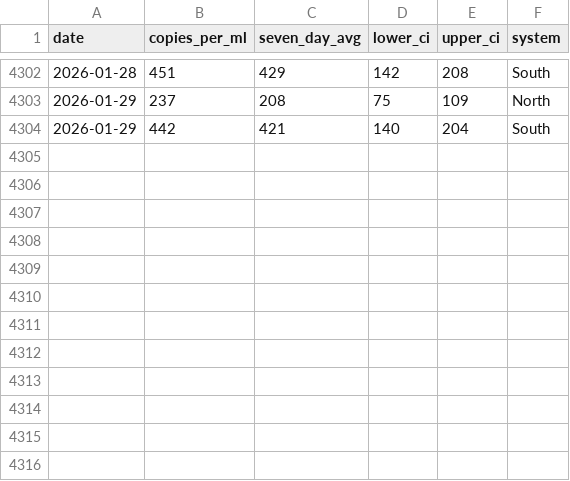
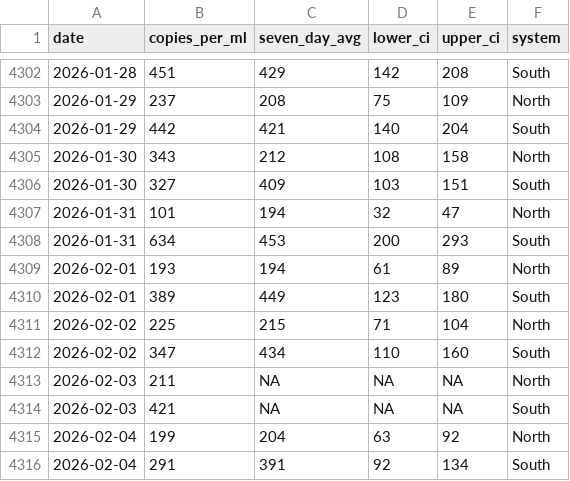
Before and after one commit to smach/biobot_mwra, a CSV file: data/processed/combined_data.csv, drawn as a sheet; only a part is shown, gaps mark what is left out; the diff names each change by its address in the sheet, - before the commit and + after, or states it on an @@ line.

```diff
--- a/data/processed/combined_data.csv
+++ b/data/processed/combined_data.csv
+row 4305: 2026-01-30 | 343 | 212 | 108 | 158 | North
+row 4306: 2026-01-30 | 327 | 409 | 103 | 151 | South
+row 4307: 2026-01-31 | 101 | 194 | 32 | 47 | North
+row 4308: 2026-01-31 | 634 | 453 | 200 | 293 | South
+row 4309: 2026-02-01 | 193 | 194 | 61 | 89 | North
+row 4310: 2026-02-01 | 389 | 449 | 123 | 180 | South
+row 4311: 2026-02-02 | 225 | 215 | 71 | 104 | North
+row 4312: 2026-02-02 | 347 | 434 | 110 | 160 | South
+row 4313: 2026-02-03 | 211 | NA | NA | NA | North
+row 4314: 2026-02-03 | 421 | NA | NA | NA | South
+row 4315: 2026-02-04 | 199 | 204 | 63 | 92 | North
+row 4316: 2026-02-04 | 291 | 391 | 92 | 134 | South
```
Also changed, not shown: data/processed/north_system.csv, data/processed/south_system.csv, 5 other files.
